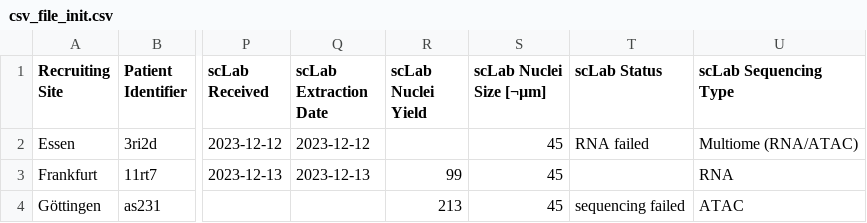
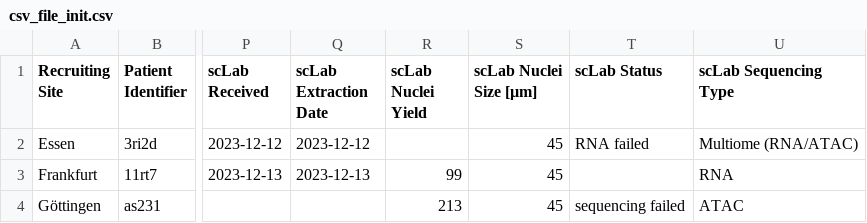
Before and after one commit to ICCB-Cologne/limetrack, a CSV file: csv-files/csv_file_init.csv, drawn as a sheet; only a part is shown, gaps mark what is left out; the diff names each change by its address in the sheet, - before the commit and + after, or states it on an @@ line.

```diff
--- a/csv-files/csv_file_init.csv
+++ b/csv-files/csv_file_init.csv
-S1: scLab Nuclei Size [¬µm]
+S1: scLab Nuclei Size [µm]
```
Also changed, not shown: csv-files/SPL_csv_insert_one_record.csv, csv-files/all_groups_csv_insert_one_record.csv.
